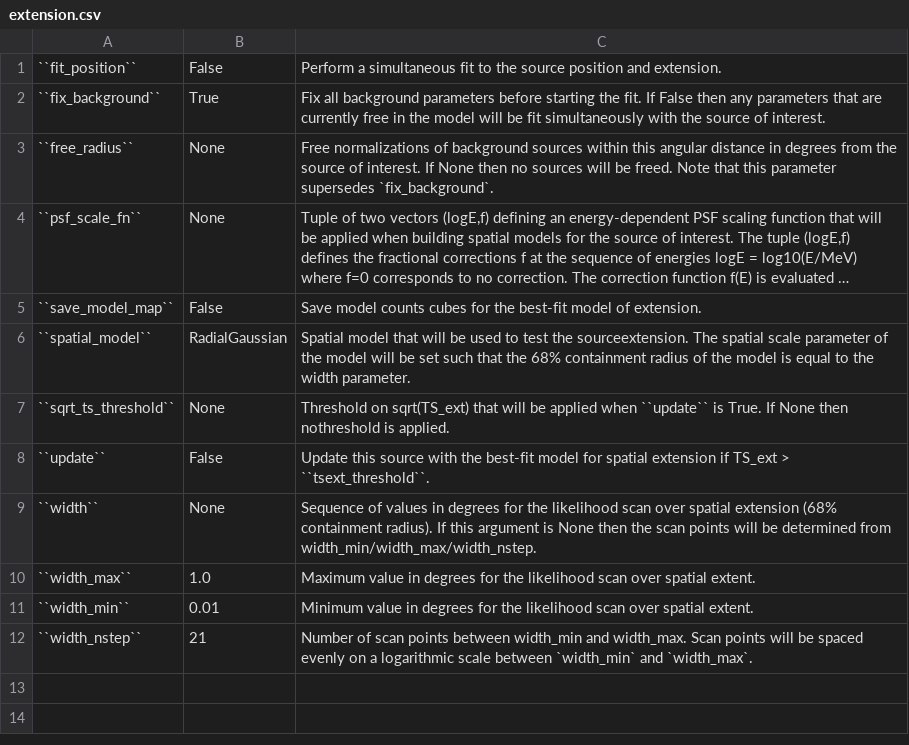
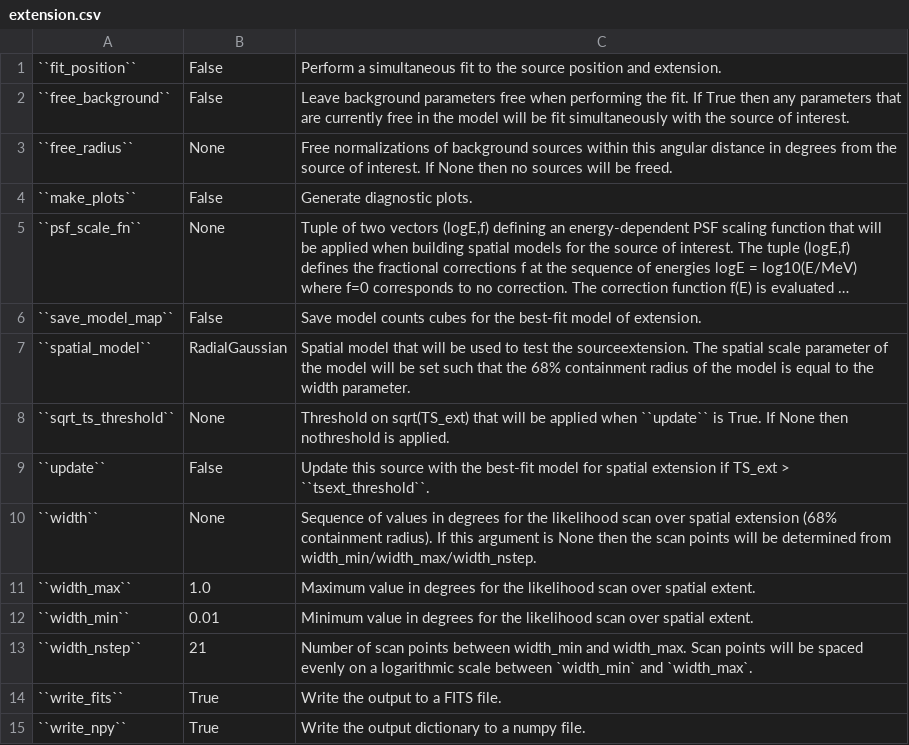
Before and after one commit to fermiPy/fermipy, a CSV file: docs/config/extension.csv, drawn as a sheet; long unchanged cells end in …; removed rows and columns are numbered as before the commit, all else as after; the diff names each change by its address in the sheet, - before the commit and + after, or states it on an @@ line.

```diff
--- a/docs/config/extension.csv
+++ b/docs/config/extension.csv
-row 2: ``fix_background`` | True | Fix all background parameters before starting the fit. If False then any parameters that are currently free in the model will be fit simultaneously with the source of interest.
+row 2: ``free_background`` | False | Leave background parameters free when performing the fit. If True then any parameters that are currently free in the model will be fit simultaneously with the source of interest.
-C3: …be freed. Note that this parameter supersedes `fix_background`.
+C3: …be freed.
+row 4: ``make_plots`` | False | Generate diagnostic plots.
+row 14: ``write_fits`` | True | Write the output to a FITS file.
+row 15: ``write_npy`` | True | Write the output dictionary to a numpy file.
```
Also changed, not shown: docs/config/common.csv, docs/config/lightcurve.csv, 7 other files.
